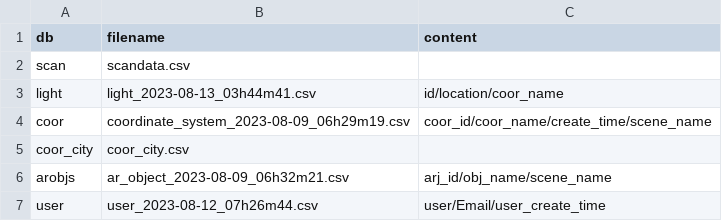
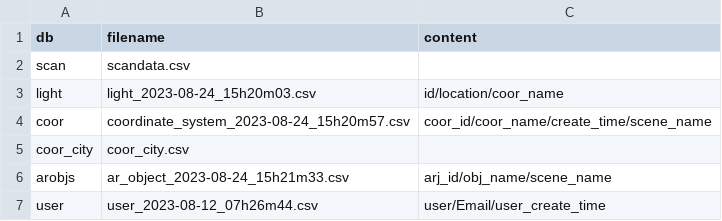
Before and after one commit to henrylin642/LiG-DataCenter, a CSV file: data/df_file.csv, drawn as a sheet.

Commit message:
Update df_file.csv

```diff
--- a/data/df_file.csv
+++ b/data/df_file.csv
@@ -2,6 +2,6 @@ db,filename,content
 scan,scandata.csv,
-light,light_2023-08-13_03h44m41.csv,id/location/coor_name
-coor,coordinate_system_2023-08-09_06h29m19.csv,coor_id/coor_name/create_time/scene_name
+light,light_2023-08-24_15h20m03.csv,id/location/coor_name
+coor,coordinate_system_2023-08-24_15h20m57.csv,coor_id/coor_name/create_time/scene_name
 coor_city,coor_city.csv,
-arobjs,ar_object_2023-08-09_06h32m21.csv,arj_id/obj_name/scene_name
+arobjs,ar_object_2023-08-24_15h21m33.csv,arj_id/obj_name/scene_name
 user,user_2023-08-12_07h26m44.csv,user/Email/user_create_time
```
